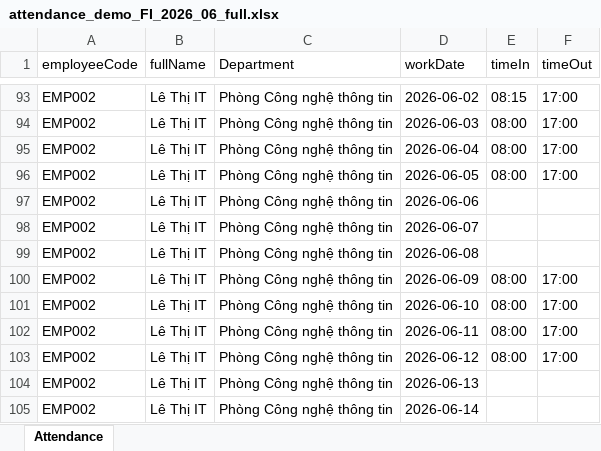
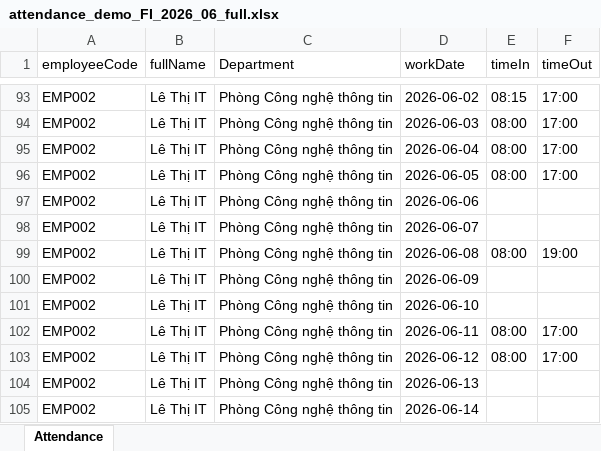
Before and after one commit to nguyenlebinhan/SWP_GROUP2, an Excel workbook: attendance_demo_FI_2026_06_full.xlsx, sheet Attendance, drawn as a sheet; only a part is shown, gaps mark what is left out; values as stored, in another font and other column widths than the file's, no borders; the diff names each change by its address in the sheet, - before the commit and + after, or states it on an @@ line.

```diff
--- a/attendance_demo_FI_2026_06_full.xlsx (sheet Attendance)
+++ b/attendance_demo_FI_2026_06_full.xlsx (sheet Attendance)
-E99 (timeIn): (empty)
+E99 (timeIn): 08:00
-F99 (timeOut): (empty)
+F99 (timeOut): 19:00
-E100:E101 (timeIn): 08:00
+E100:E101 (timeIn): (empty)
-F100:F101 (timeOut): 17:00
+F100:F101 (timeOut): (empty)
```
Also changed, not shown: 8 other files.
